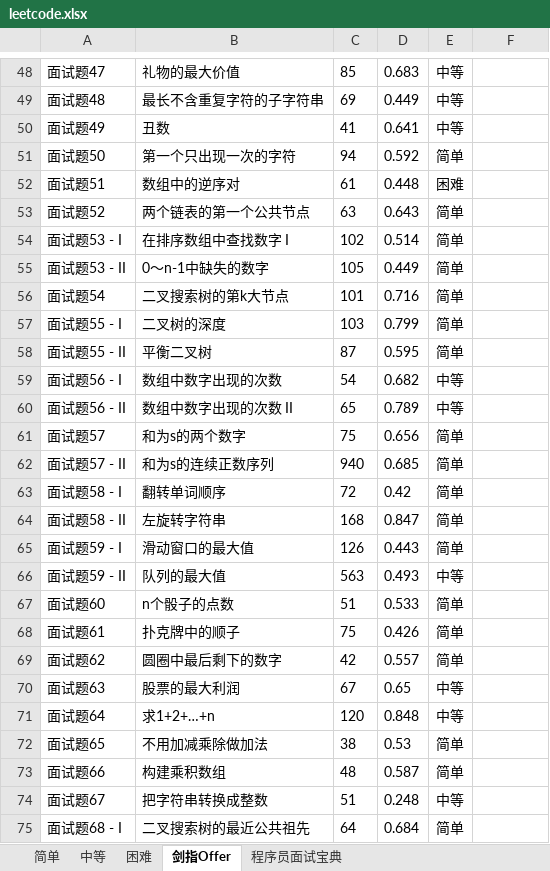
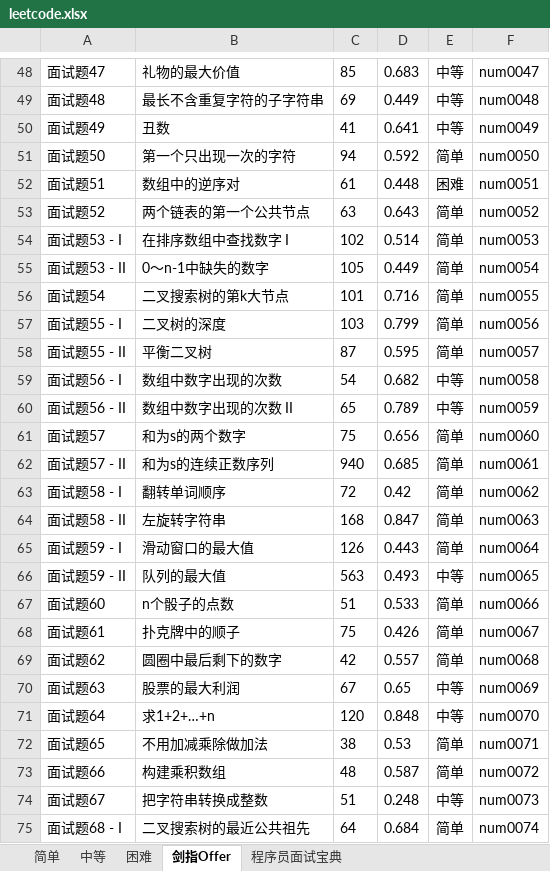
Before and after one commit to qjustin/practice, an Excel workbook: src/main/java/com/coding/training/algorithmic/leetcode.xlsx, sheet 剑指Offer, drawn as a sheet; only a part is shown, gaps mark what is left out; values as stored, in another font and other column widths than the file's, no borders; the diff covers the shown part only; the diff names each change by its address in the sheet, - before the commit and + after, or states it on an @@ line.

```diff
--- a/src/main/java/com/coding/training/algorithmic/leetcode.xlsx (sheet 剑指Offer)
+++ b/src/main/java/com/coding/training/algorithmic/leetcode.xlsx (sheet 剑指Offer)
-F48: (empty)
+F48: num0047
-F49: (empty)
+F49: num0048
-F50: (empty)
+F50: num0049
-F51: (empty)
+F51: num0050
-F52: (empty)
+F52: num0051
-F53: (empty)
+F53: num0052
-F54: (empty)
+F54: num0053
-F55: (empty)
+F55: num0054
-F56: (empty)
+F56: num0055
-F57: (empty)
+F57: num0056
-F58: (empty)
+F58: num0057
-F59: (empty)
+F59: num0058
-F60: (empty)
+F60: num0059
-F61: (empty)
+F61: num0060
-F62: (empty)
+F62: num0061
-F63: (empty)
+F63: num0062
-F64: (empty)
+F64: num0063
-F65: (empty)
+F65: num0064
-F66: (empty)
+F66: num0065
-F67: (empty)
+F67: num0066
-F68: (empty)
+F68: num0067
-F69: (empty)
+F69: num0068
-F70: (empty)
+F70: num0069
-F71: (empty)
+F71: num0070
-F72: (empty)
+F72: num0071
-F73: (empty)
+F73: num0072
-F74: (empty)
+F74: num0073
-F75: (empty)
+F75: num0074
```
Also changed, not shown: 29 edited cells elsewhere in this sheet, 1 other file.
